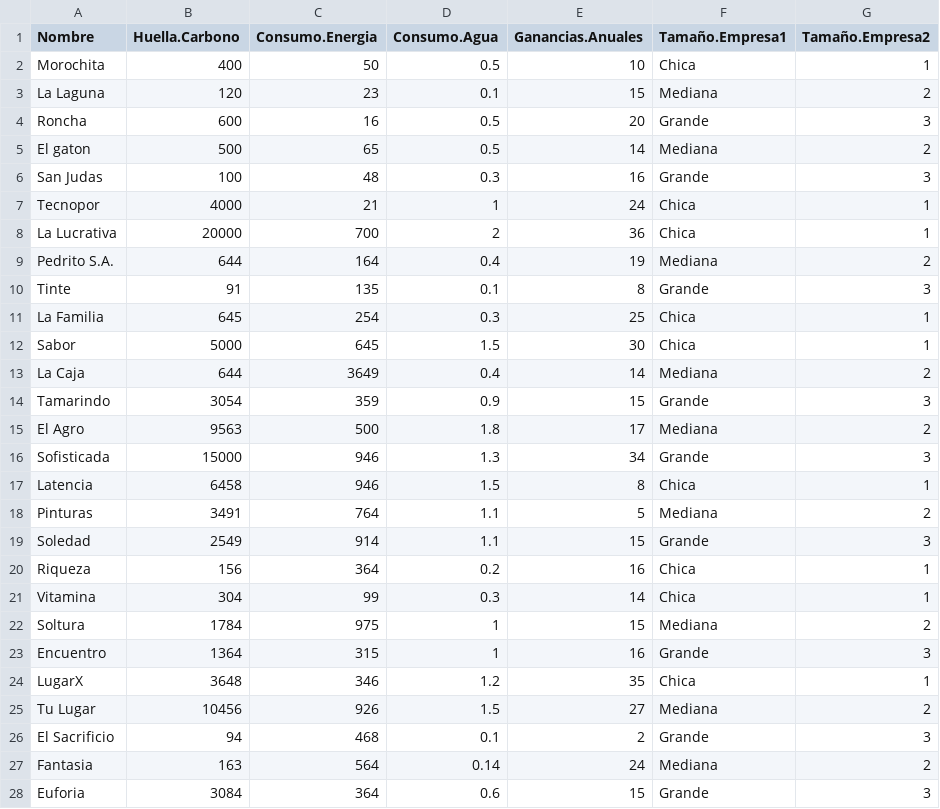
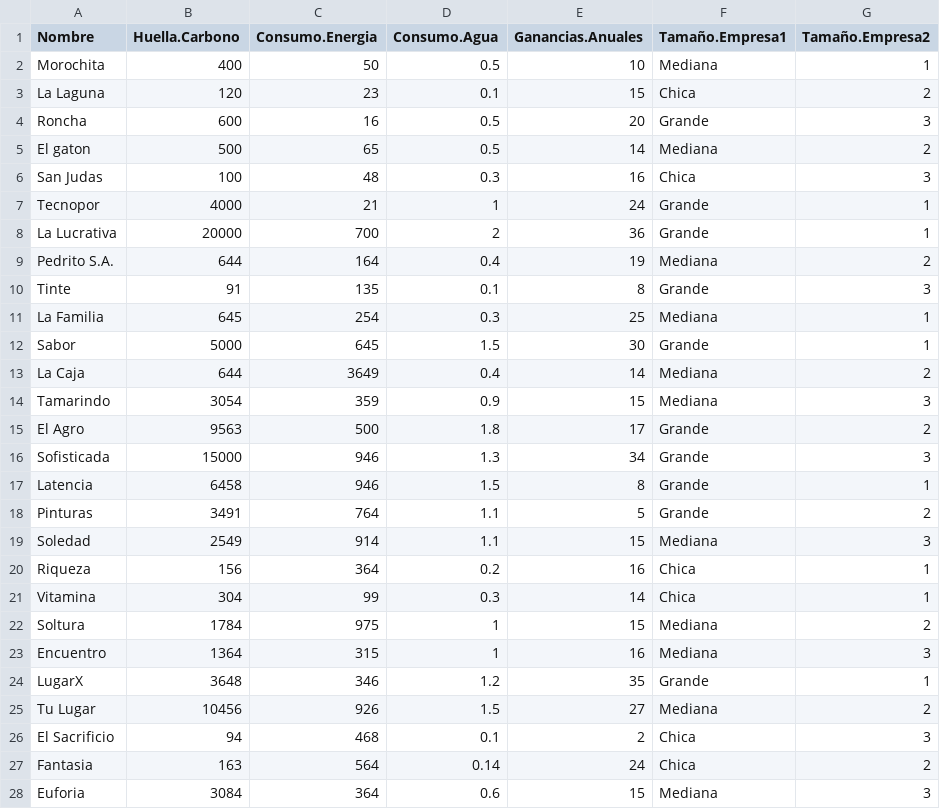
Before and after one commit to luiqs/Estadistica-Aplicada, a CSV file: PDB/Huella.csv, drawn as a sheet; only a part is shown; the diff covers the shown part only.

Commit message:
Bases de datos v1.2.

```diff
--- a/PDB/Huella.csv
+++ b/PDB/Huella.csv
@@ -1,20 +1,20 @@
 "Nombre","Huella.Carbono","Consumo.Energia","Consumo.Agua","Ganancias.Anuales","Tamaño.Empresa1","Tamaño.Empresa2"
-"Morochita",400,50,0.5,10,"Chica",1
-"La Laguna",120,23,0.1,15,"Mediana",2
+"Morochita",400,50,0.5,10,"Mediana",1
+"La Laguna",120,23,0.1,15,"Chica",2
 "Roncha",600,16,0.5,20,"Grande",3
 "El gaton",500,65,0.5,14,"Mediana",2
-"San Judas",100,48,0.3,16,"Grande",3
-"Tecnopor",4000,21,1,24,"Chica",1
-"La Lucrativa",20000,700,2,36,"Chica",1
+"San Judas",100,48,0.3,16,"Chica",3
+"Tecnopor",4000,21,1,24,"Grande",1
+"La Lucrativa",20000,700,2,36,"Grande",1
 "Pedrito S.A.",644,164,0.4,19,"Mediana",2
 "Tinte",91,135,0.1,8,"Grande",3
-"La Familia",645,254,0.3,25,"Chica",1
-"Sabor",5000,645,1.5,30,"Chica",1
+"La Familia",645,254,0.3,25,"Mediana",1
+"Sabor",5000,645,1.5,30,"Grande",1
 "La Caja",644,3649,0.4,14,"Mediana",2
-"Tamarindo",3054,359,0.9,15,"Grande",3
-"El Agro",9563,500,1.8,17,"Mediana",2
+"Tamarindo",3054,359,0.9,15,"Mediana",3
+"El Agro",9563,500,1.8,17,"Grande",2
 "Sofisticada",15000,946,1.3,34,"Grande",3
-"Latencia",6458,946,1.5,8,"Chica",1
-"Pinturas",3491,764,1.1,5,"Mediana",2
-"Soledad",2549,914,1.1,15,"Grande",3
+"Latencia",6458,946,1.5,8,"Grande",1
+"Pinturas",3491,764,1.1,5,"Grande",2
+"Soledad",2549,914,1.1,15,"Mediana",3
 "Riqueza",156,364,0.2,16,"Chica",1
@@ -22,7 +22,7 @@
 "Soltura",1784,975,1,15,"Mediana",2
-"Encuentro",1364,315,1,16,"Grande",3
-"LugarX",3648,346,1.2,35,"Chica",1
+"Encuentro",1364,315,1,16,"Mediana",3
+"LugarX",3648,346,1.2,35,"Grande",1
 "Tu Lugar",10456,926,1.5,27,"Mediana",2
-"El Sacrificio",94,468,0.1,2,"Grande",3
-"Fantasia",163,564,0.14,24,"Mediana",2
-"Euforia",3084,364,0.6,15,"Grande",3
+"El Sacrificio",94,468,0.1,2,"Chica",3
+"Fantasia",163,564,0.14,24,"Chica",2
+"Euforia",3084,364,0.6,15,"Mediana",3
```
Also changed, not shown: 1 edited cell elsewhere in this file.
